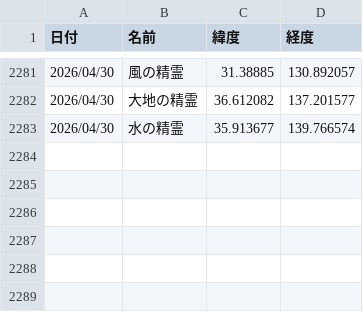
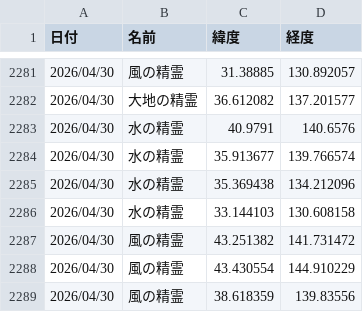
Before and after one commit to griever-0120/maboroshi, a CSV file: spirits.csv, drawn as a sheet; only a part is shown, gaps mark what is left out; the diff names each change by its address in the sheet, - before the commit and + after, or states it on an @@ line.

```diff
--- a/spirits.csv
+++ b/spirits.csv
+row 2283: 2026/04/30 | 水の精霊 | 40.9791 | 140.6576
+row 2285: 2026/04/30 | 水の精霊 | 35.369438 | 134.212096
+row 2286: 2026/04/30 | 水の精霊 | 33.144103 | 130.608158
+row 2287: 2026/04/30 | 風の精霊 | 43.251382 | 141.731472
+row 2288: 2026/04/30 | 風の精霊 | 43.430554 | 144.910229
+row 2289: 2026/04/30 | 風の精霊 | 38.618359 | 139.83556
```
